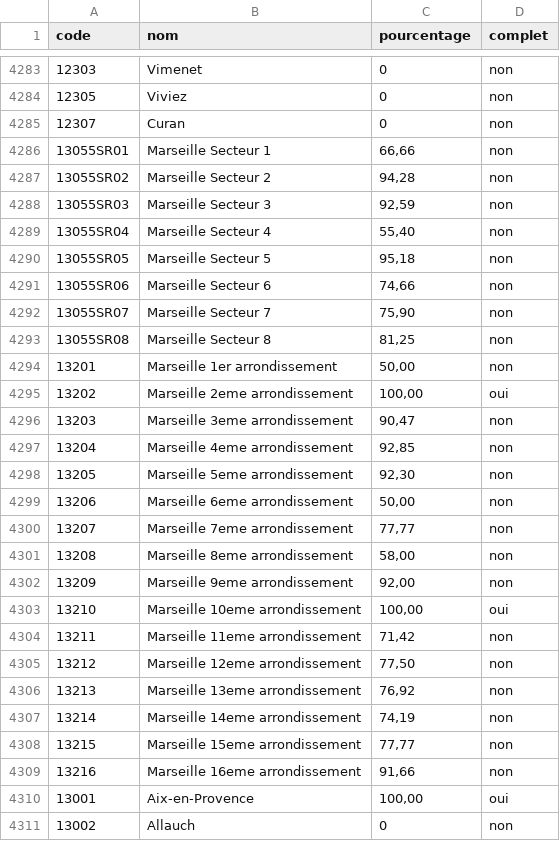
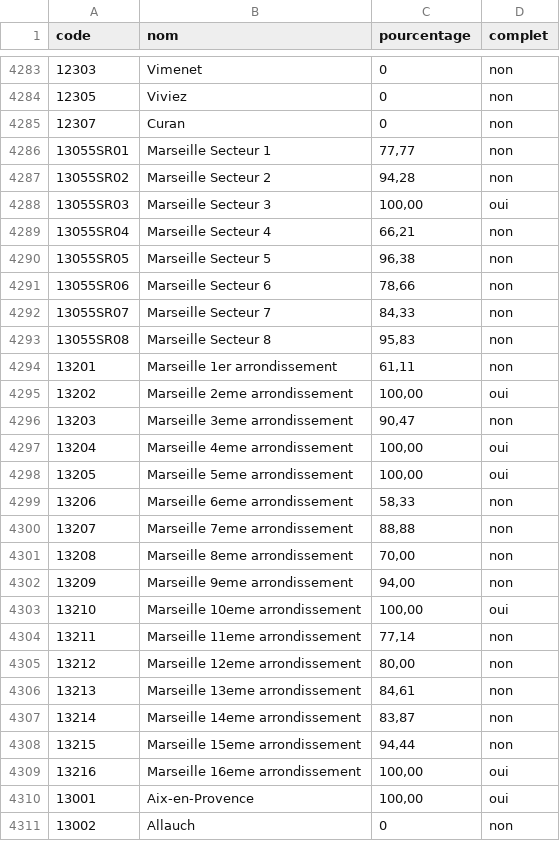
Before and after one commit to adumas1350/MuN26_t2, a CSV file: monitoring.csv, drawn as a sheet; only a part is shown, gaps mark what is left out; the diff covers the shown part only.

```diff
--- a/monitoring.csv
+++ b/monitoring.csv
@@ -4285,26 +4285,26 @@ code,nom,pourcentage,complet
 12307,Curan,0,non
-13055SR01,Marseille Secteur 1,"66,66",non
+13055SR01,Marseille Secteur 1,"77,77",non
 13055SR02,Marseille Secteur 2,"94,28",non
-13055SR03,Marseille Secteur 3,"92,59",non
-13055SR04,Marseille Secteur 4,"55,40",non
-13055SR05,Marseille Secteur 5,"95,18",non
-13055SR06,Marseille Secteur 6,"74,66",non
-13055SR07,Marseille Secteur 7,"75,90",non
-13055SR08,Marseille Secteur 8,"81,25",non
-13201,Marseille 1er arrondissement,"50,00",non
+13055SR03,Marseille Secteur 3,"100,00",oui
+13055SR04,Marseille Secteur 4,"66,21",non
+13055SR05,Marseille Secteur 5,"96,38",non
+13055SR06,Marseille Secteur 6,"78,66",non
+13055SR07,Marseille Secteur 7,"84,33",non
+13055SR08,Marseille Secteur 8,"95,83",non
+13201,Marseille 1er arrondissement,"61,11",non
 13202,Marseille 2eme arrondissement,"100,00",oui
 13203,Marseille 3eme arrondissement,"90,47",non
-13204,Marseille 4eme arrondissement,"92,85",non
-13205,Marseille 5eme arrondissement,"92,30",non
-13206,Marseille 6eme arrondissement,"50,00",non
-13207,Marseille 7eme arrondissement,"77,77",non
-13208,Marseille 8eme arrondissement,"58,00",non
-13209,Marseille 9eme arrondissement,"92,00",non
+13204,Marseille 4eme arrondissement,"100,00",oui
+13205,Marseille 5eme arrondissement,"100,00",oui
+13206,Marseille 6eme arrondissement,"58,33",non
+13207,Marseille 7eme arrondissement,"88,88",non
+13208,Marseille 8eme arrondissement,"70,00",non
+13209,Marseille 9eme arrondissement,"94,00",non
 13210,Marseille 10eme arrondissement,"100,00",oui
-13211,Marseille 11eme arrondissement,"71,42",non
-13212,Marseille 12eme arrondissement,"77,50",non
-13213,Marseille 13eme arrondissement,"76,92",non
-13214,Marseille 14eme arrondissement,"74,19",non
-13215,Marseille 15eme arrondissement,"77,77",non
-13216,Marseille 16eme arrondissement,"91,66",non
+13211,Marseille 11eme arrondissement,"77,14",non
+13212,Marseille 12eme arrondissement,"80,00",non
+13213,Marseille 13eme arrondissement,"84,61",non
+13214,Marseille 14eme arrondissement,"83,87",non
+13215,Marseille 15eme arrondissement,"94,44",non
+13216,Marseille 16eme arrondissement,"100,00",oui
 13001,Aix-en-Provence,"100,00",oui
```
Also changed, not shown: 6 edited cells elsewhere in this file, resultats_municipales_t2.csv.
